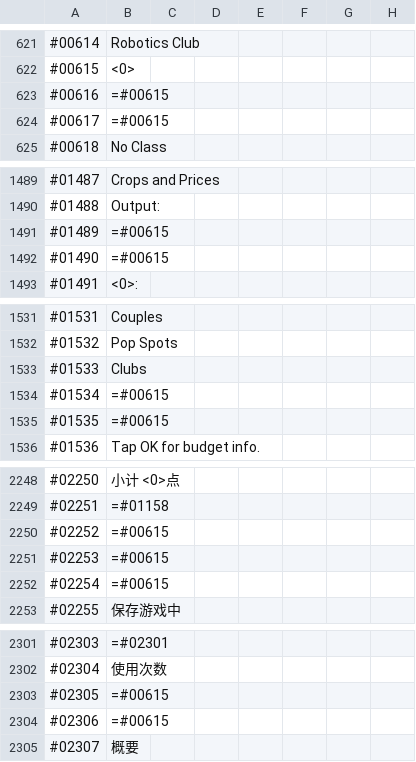
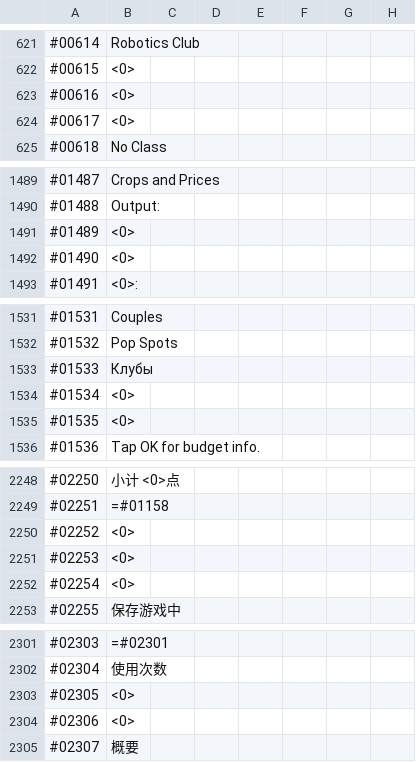
Before and after one commit to ITDarkUFO/Graphic, a CSV file: PocketAcademy.csv, drawn as a sheet; only a part is shown, gaps mark what is left out; the diff covers the shown part only.

Commit message:
Update PocketAcademy.csv

```diff
--- a/PocketAcademy.csv
+++ b/PocketAcademy.csv
@@ -622,4 +622,4 @@
 #00615,<0>
-#00616,=#00615
-#00617,=#00615
+#00616,<0>
+#00617,<0>
 #00618,No Class
@@ -1490,4 +1490,4 @@
 #01488,Output:
-#01489,=#00615
-#01490,=#00615
+#01489,<0>
+#01490,<0>
 #01491,<0>:
@@ -1532,5 +1532,5 @@
 #01532,Pop Spots
-#01533,Clubs
-#01534,=#00615
-#01535,=#00615
+#01533,Клубы
+#01534,<0>
+#01535,<0>
 #01536,Tap OK for budget info.
@@ -2249,5 +2249,5 @@
 #02251,=#01158
-#02252,=#00615
-#02253,=#00615
-#02254,=#00615
+#02252,<0>
+#02253,<0>
+#02254,<0>
 #02255,保存游戏中
@@ -2302,4 +2302,4 @@
 #02304,使用次数
-#02305,=#00615
-#02306,=#00615
+#02305,<0>
+#02306,<0>
 #02307,概要
```
Also changed, not shown: 7 edited cells elsewhere in this file.
